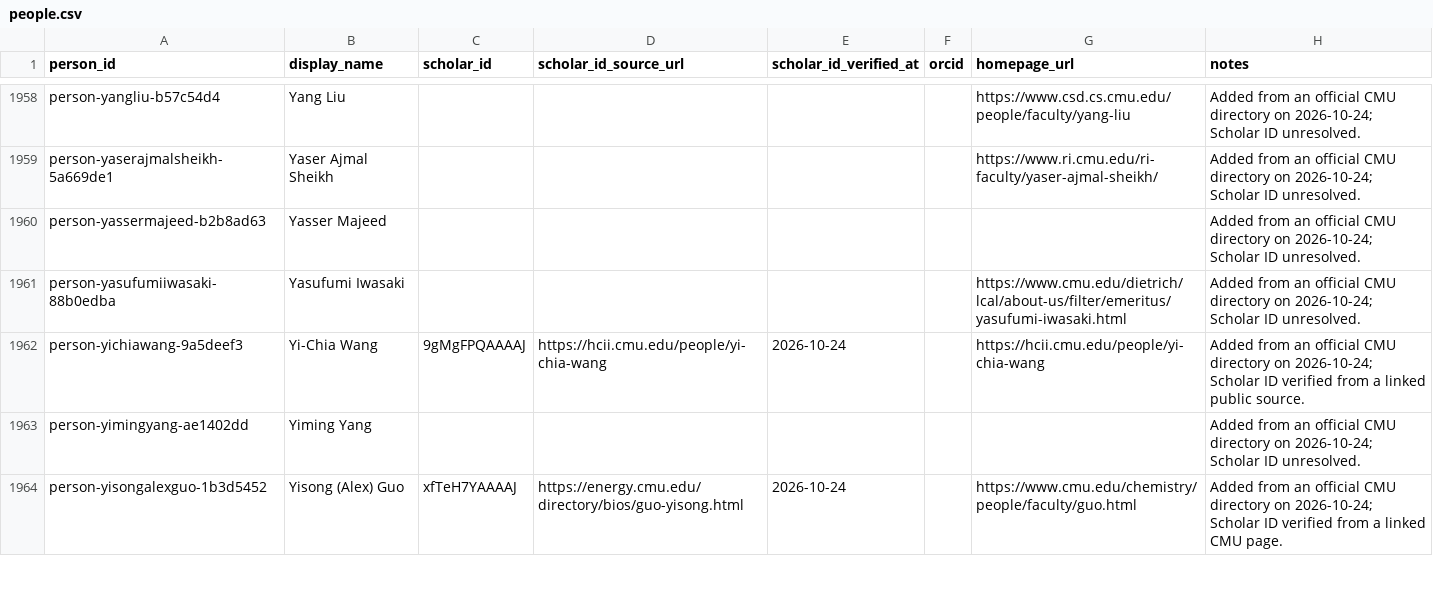
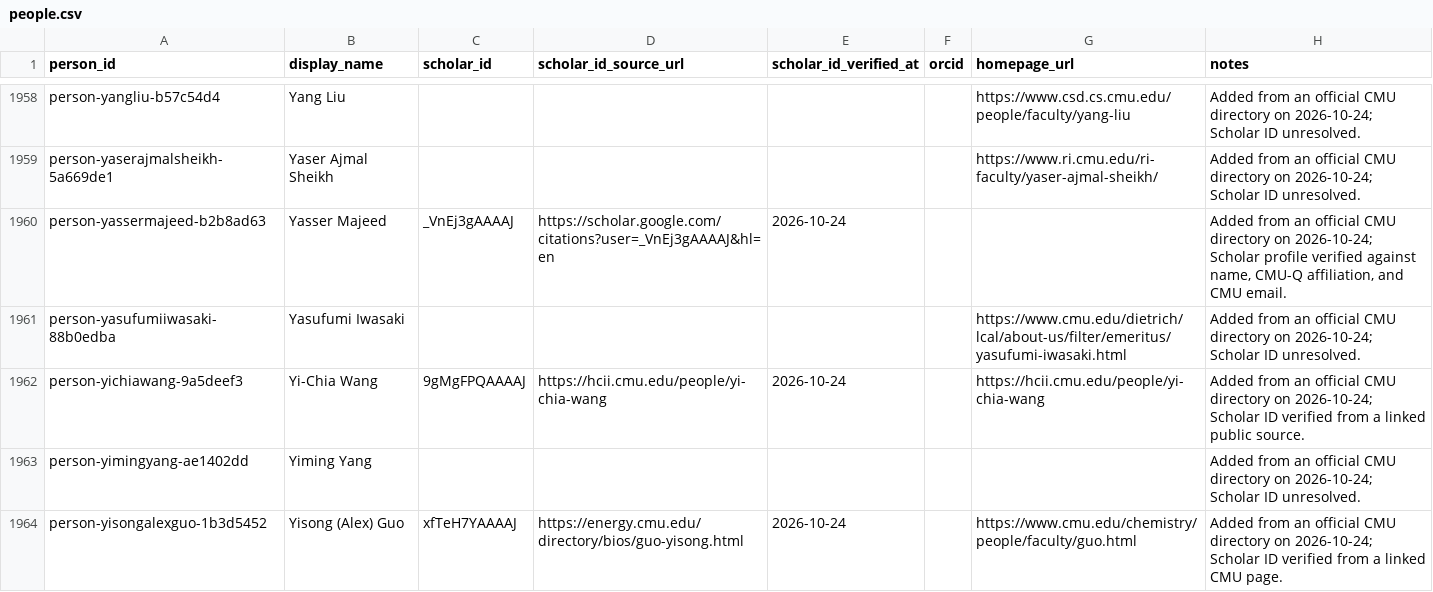
Before and after one commit to cmccomb/map-of-research, a CSV file: registry/people.csv, drawn as a sheet; only a part is shown, gaps mark what is left out; the diff names each change by its address in the sheet, - before the commit and + after, or states it on an @@ line.

Commit message:
Verify Yasser Majeed Scholar profile identity

```diff
--- a/registry/people.csv
+++ b/registry/people.csv
-C1960 (scholar_id): (empty)
+C1960 (scholar_id): _VnEj3gAAAAJ
-D1960 (scholar_id_source_url): (empty)
+D1960 (scholar_id_source_url): https://scholar.google.com/citations?user=_VnEj3gAAAAJ&hl=en
-E1960 (scholar_id_verified_at): (empty)
+E1960 (scholar_id_verified_at): 2026-10-24
-H1960 (notes): …2026-10-24; Scholar ID unresolved.
+H1960 (notes): …2026-10-24; Scholar profile verified against name, CMU-Q affiliation, and CMU email.
```
Also changed, not shown: 1 other file.
